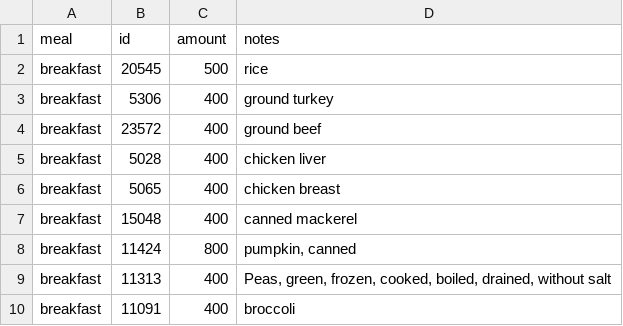
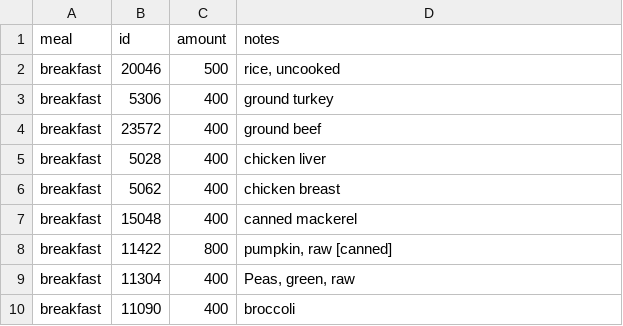
Before and after one commit to gamesguru/.nutra, a CSV file: rocky.csv, drawn as a sheet; the diff names each change by its address in the sheet, - before the commit and + after, or states it on an @@ line.

Commit message:
update rocky's foods

```diff
--- a/rocky.csv
+++ b/rocky.csv
-B2 (id): 20545
+B2 (id): 20046
-D2 (notes): rice
+D2 (notes): rice, uncooked
-B6 (id): 5065
+B6 (id): 5062
-B8 (id): 11424
+B8 (id): 11422
-D8 (notes): pumpkin, canned
+D8 (notes): pumpkin, raw [canned]
-B9 (id): 11313
+B9 (id): 11304
-D9 (notes): Peas, green, frozen, cooked, boiled, drained, without salt
+D9 (notes): Peas, green, raw
-B10 (id): 11091
+B10 (id): 11090
```
Also changed, not shown: test.csv.
